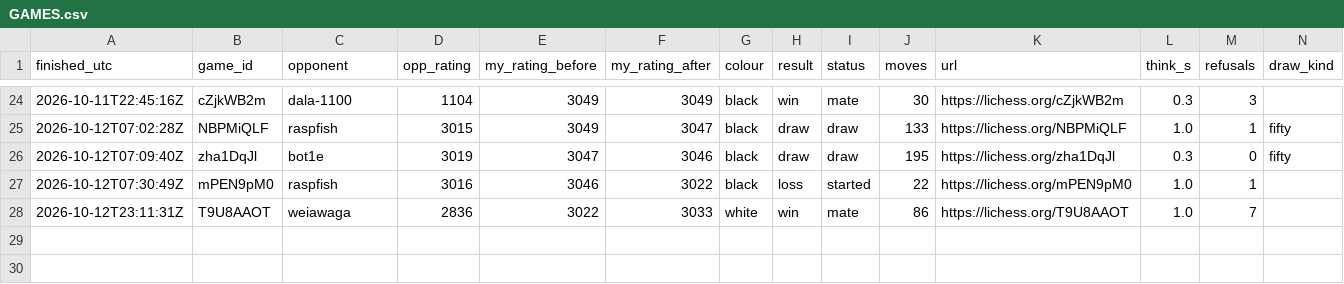
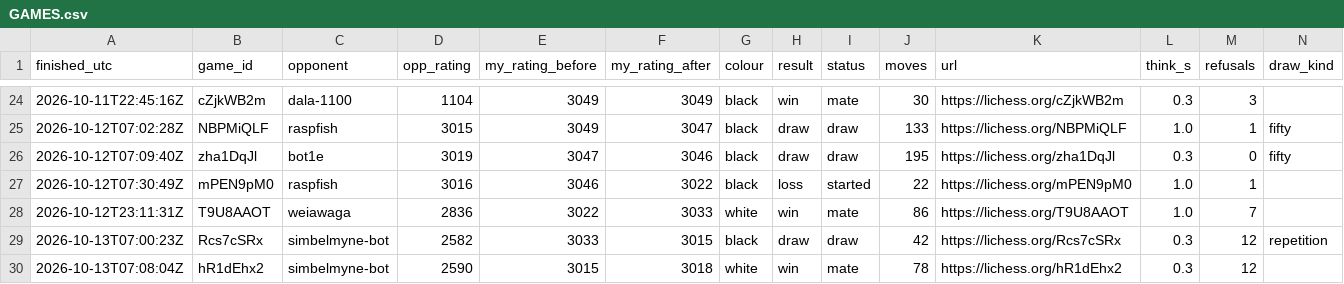
Before and after one commit to triton-xxix/proteus-lab, a CSV file: games/lichess/GAMES.csv, drawn as a sheet; only a part is shown, gaps mark what is left out; the diff names each change by its address in the sheet, - before the commit and + after, or states it on an @@ line.

Commit message:
morning chess 2026-10-13: 2 games v simbelmyne-bot, 1 draw 1 win, blitz 3033 to 3018

```diff
--- a/games/lichess/GAMES.csv
+++ b/games/lichess/GAMES.csv
+row 29: 2026-10-13T07:00:23Z | Rcs7cSRx | simbelmyne-bot | 2582 | 3033 | 3015 | black | draw | draw | 42 | https://lichess.org/Rcs7cSRx | 0.3 | 12 | repetition
+row 30: 2026-10-13T07:08:04Z | hR1dEhx2 | simbelmyne-bot | 2590 | 3015 | 3018 | white | win | mate | 78 | https://lichess.org/hR1dEhx2 | 0.3 | 12
```
Also changed, not shown: 4 other files.
